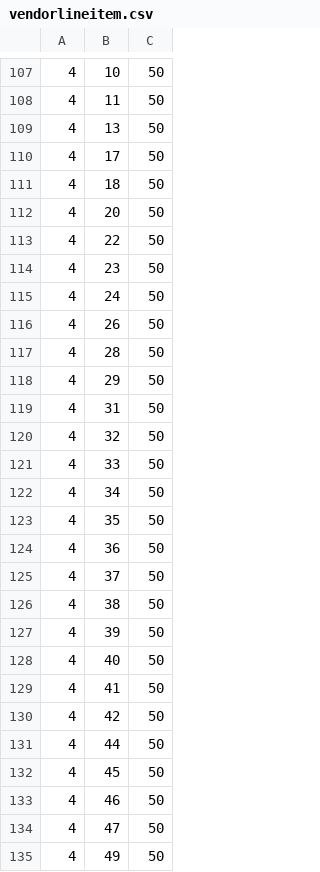
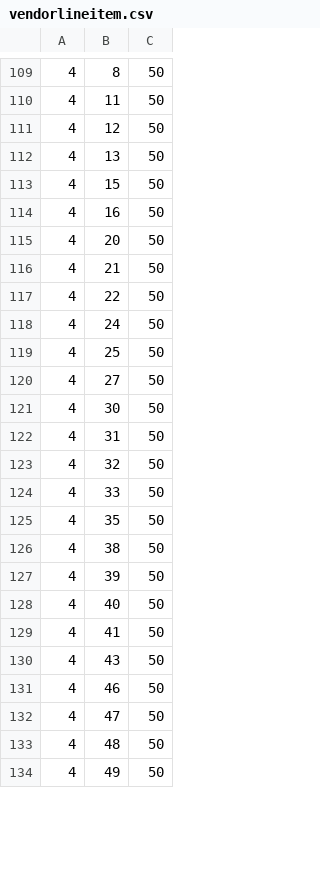
Before and after one commit to Dan1730/equipoGrandePOS, a CSV file: DatabaseTool/InitialDatabase/vendorlineitem.csv, drawn as a sheet; only a part is shown, gaps mark what is left out; the diff covers the shown part only.

```diff
--- a/DatabaseTool/InitialDatabase/vendorlineitem.csv
+++ b/DatabaseTool/InitialDatabase/vendorlineitem.csv
@@ -107,13 +109,14 @@
-4,10,50
+4,8,50
 4,11,50
+4,12,50
 4,13,50
-4,17,50
-4,18,50
+4,15,50
+4,16,50
 4,20,50
+4,21,50
 4,22,50
-4,23,50
 4,24,50
-4,26,50
-4,28,50
-4,29,50
+4,25,50
+4,27,50
+4,30,50
 4,31,50
@@ -121,6 +124,3 @@
 4,33,50
-4,34,50
 4,35,50
-4,36,50
-4,37,50
 4,38,50
@@ -129,7 +129,6 @@
 4,41,50
-4,42,50
-4,44,50
-4,45,50
+4,43,50
 4,46,50
 4,47,50
+4,48,50
 4,49,50
```
Also changed, not shown: 14 added rows, 9 removed rows and 23 edited cells elsewhere in this file, DatabaseTool/InitialDatabase/salehistory.csv, DatabaseTool/InitialDatabase/salelineitem.csv, 2 other files.
